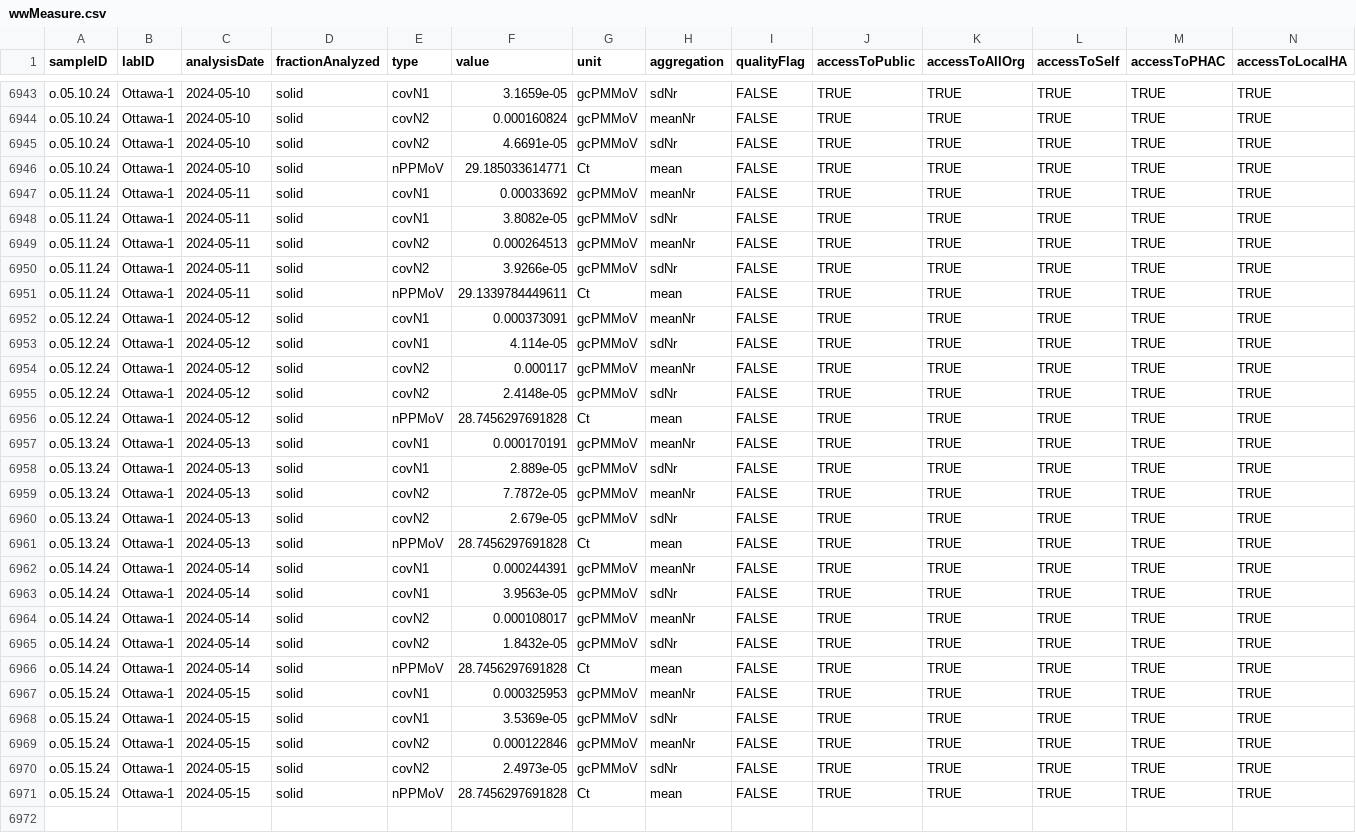
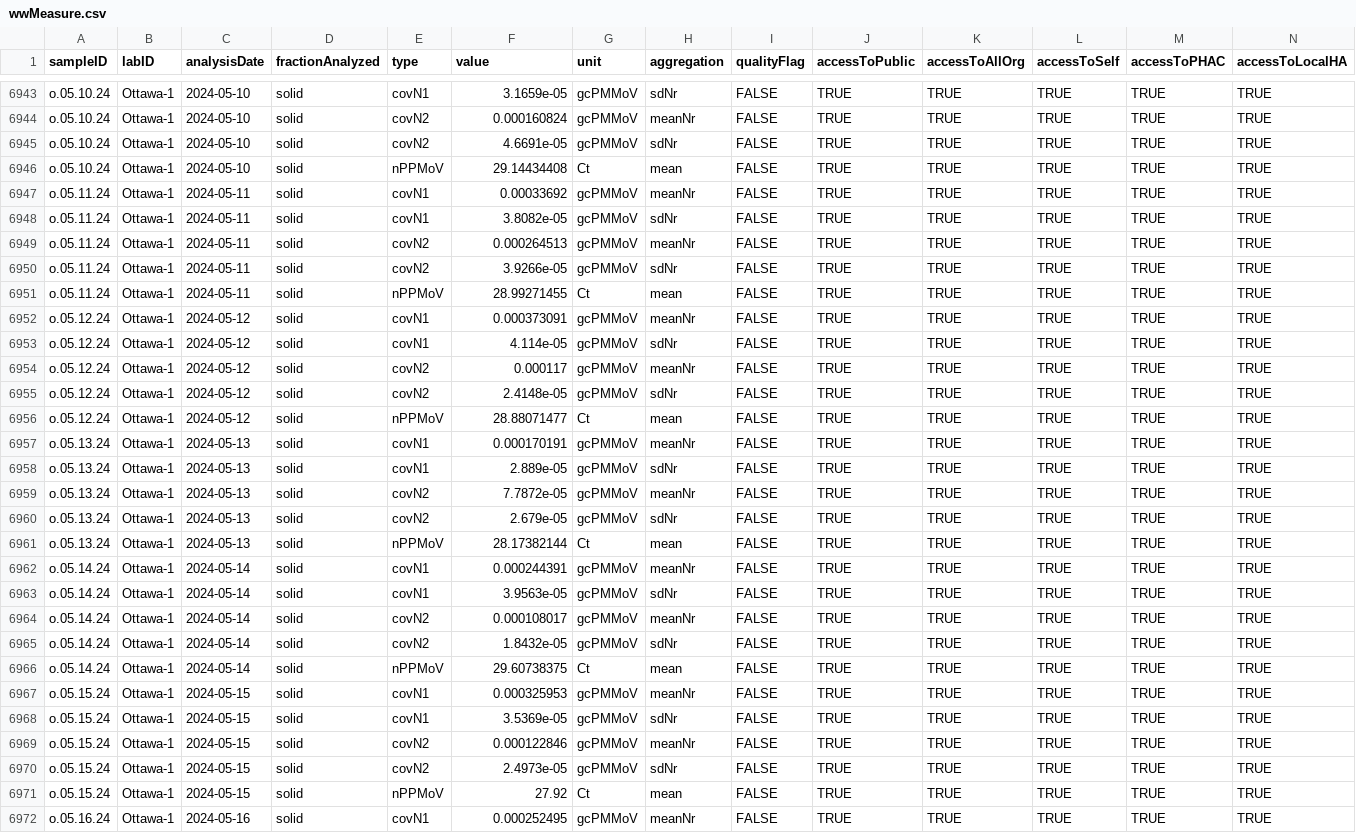
Before and after one commit to Delatolla-lab/PHESD, a CSV file: Wastewater/Ottawa/Data/wwMeasure.csv, drawn as a sheet; only a part is shown, gaps mark what is left out; rows hold the shown columns only; the diff covers the shown part only; the diff names each change by its address in the sheet, - before the commit and + after, or states it on an @@ line.

```diff
--- a/Wastewater/Ottawa/Data/wwMeasure.csv
+++ b/Wastewater/Ottawa/Data/wwMeasure.csv
-F6946 (value): 29.185033614771
+F6946 (value): 29.14434408
-F6951 (value): 29.1339784449611
+F6951 (value): 28.99271455
-F6956 (value): 28.7456297691828
+F6956 (value): 28.88071477
-F6961 (value): 28.7456297691828
+F6961 (value): 28.17382144
-F6966 (value): 28.7456297691828
+F6966 (value): 29.60738375
-F6971 (value): 28.7456297691828
+F6971 (value): 27.92
+row 6972: o.05.16.24 | Ottawa-1 | 2024-05-16 | solid | covN1 | 0.000252495 | gcPMMoV | meanNr | FALSE | TRUE | TRUE | TRUE | TRUE | TRUE
```
Also changed, not shown: 4 added rows elsewhere in this file, Wastewater/Ottawa/Data/wastewater_virus.csv.
